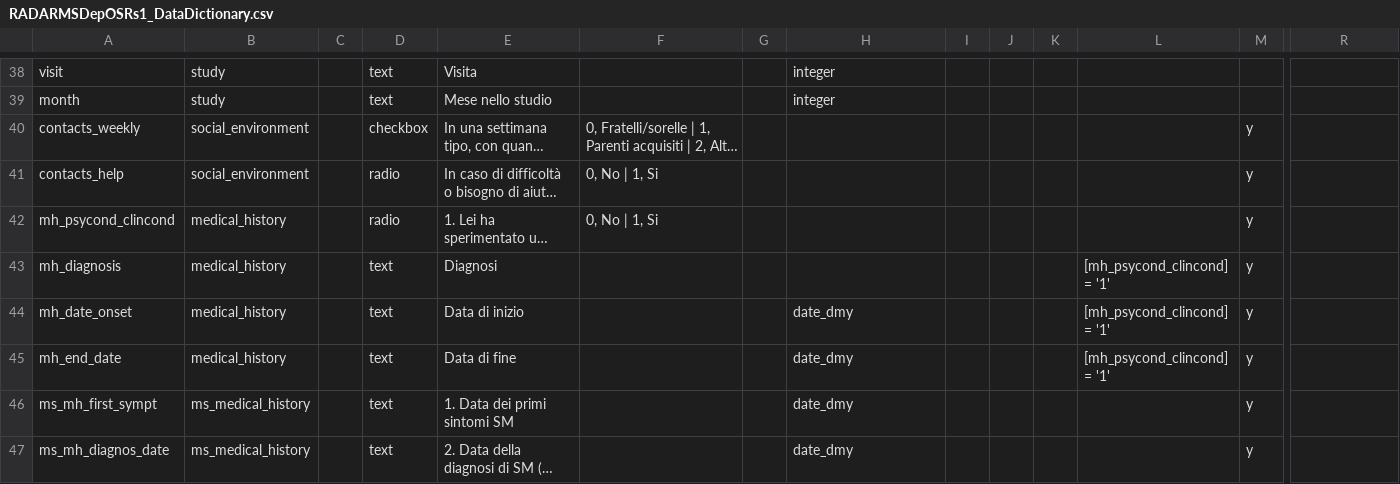
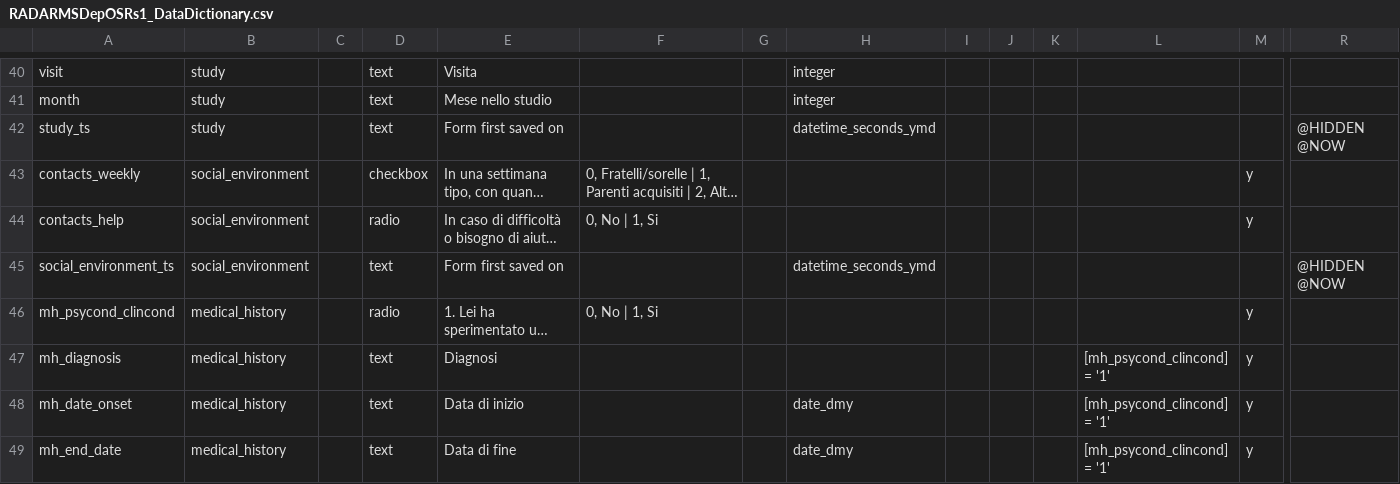
Before and after one commit to RADAR-base/RADAR-CNS-Studies-Data-Dictionary, a CSV file: RADARMSDepOSRs1/RADARMSDepOSRs1_DataDictionary.csv, drawn as a sheet; only a part is shown, gaps mark what is left out; the shorter side is filled out with more unchanged rows; long unchanged cells end in …; rows hold the shown columns only; the diff covers the shown part only; the diff names each change by its address in the sheet, - before the commit and + after, or states it on an @@ line.

```diff
--- a/RADARMSDepOSRs1/RADARMSDepOSRs1_DataDictionary.csv
+++ b/RADARMSDepOSRs1/RADARMSDepOSRs1_DataDictionary.csv
+row 42: study_ts | study |  | text | Form first saved on |  |  | datetime_seconds_ymd |  |  |  |  |  | @HIDDEN @NOW
+row 45: social_environment_ts | social_environment |  | text | Form first saved on |  |  | datetime_seconds_ymd |  |  |  |  |  | @HIDDEN @NOW
```
Also changed, not shown: 30 added rows elsewhere in this file, RADARMSDepRegionHs1/RADARMSDepRegionHs1_DataDictionary.csv, RADARMSDepVHIRs1/RADARMSDepVHIRs1_DataDictionary.csv, 7 other files.
